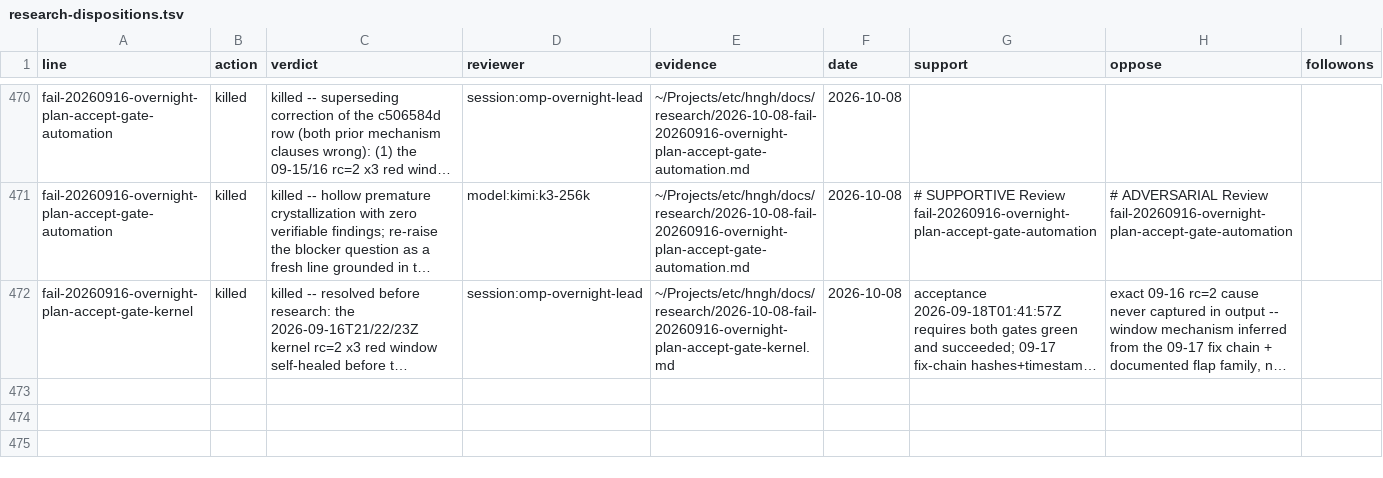
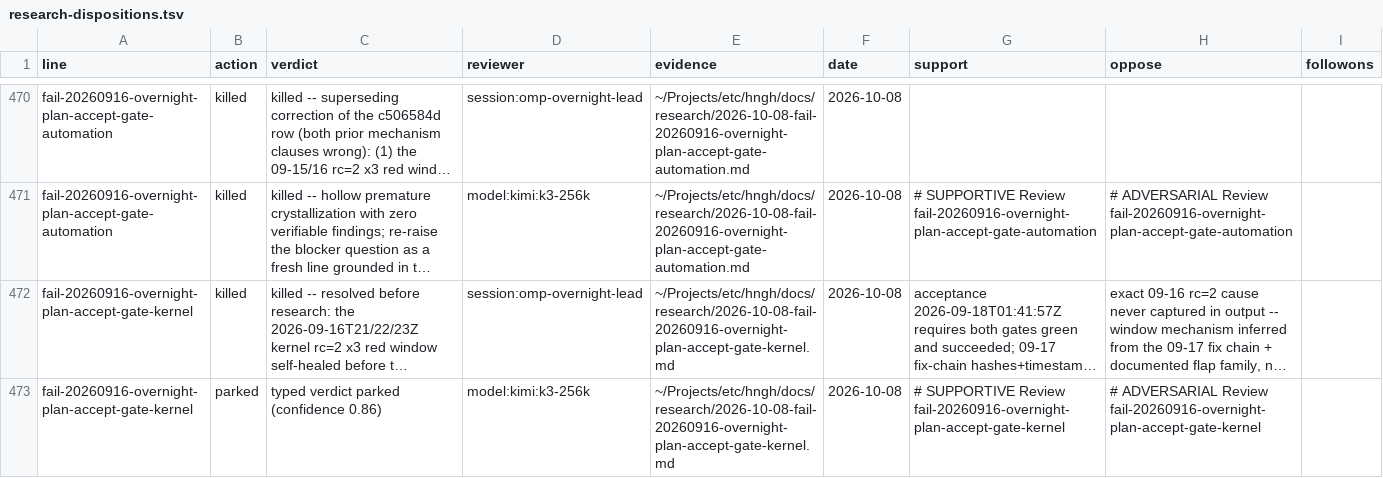
Before and after one commit to boundring/hngh, a TSV file: automation/research-dispositions.tsv, drawn as a sheet; only a part is shown, gaps mark what is left out; long unchanged cells end in …; the diff names each change by its address in the sheet, - before the commit and + after, or states it on an @@ line.

Commit message:
research: fail-20260916-overnight-plan-accept-gate-kernel reviewed-parked

```diff
--- a/automation/research-dispositions.tsv
+++ b/automation/research-dispositions.tsv
+row 473: fail-20260916-overnight-plan-accept-gate-kernel | parked | typed verdict parked (confidence 0.86) | model:kimi:k3-256k | ~/Projects/etc/hngh/docs/research/2026-10-08-fail-20260916-overnight-plan-accept-gate-kernel.md | 2026-10-08 | # SUPPORTIVE Review fail-20260916-overnight-plan-accept-gate-kernel | # ADVERSARIAL Review fail-20260916-overnight-plan-accept-gate-kernel
```
Also changed, not shown: automation/research-lines.tsv.
